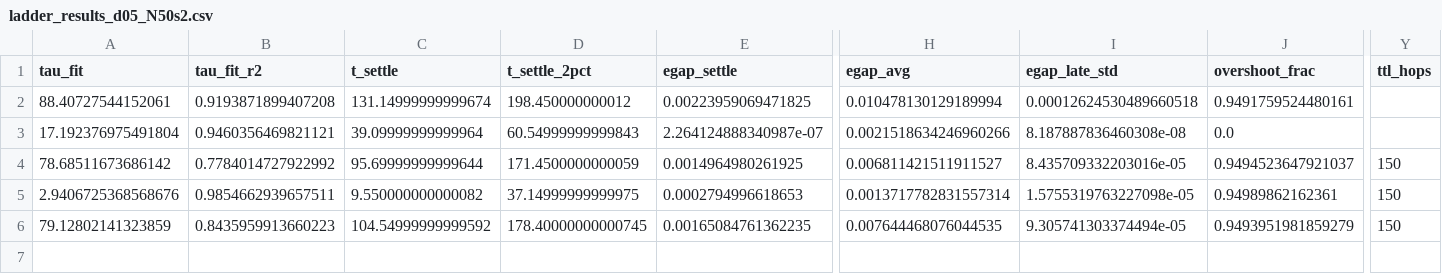
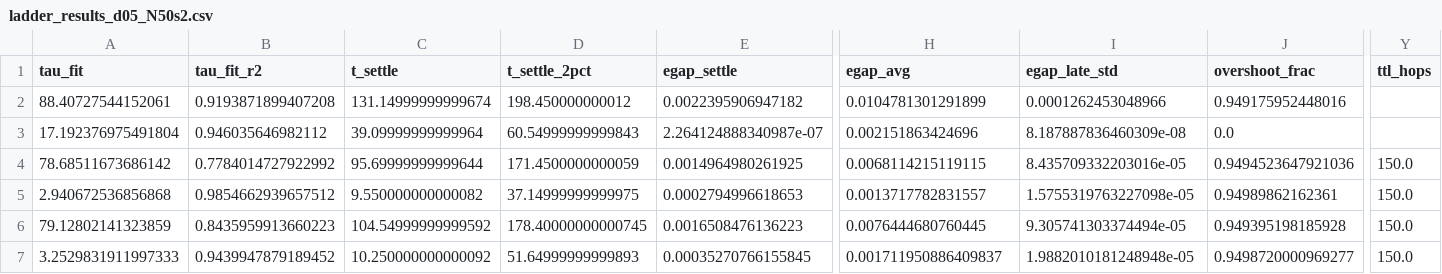
Before and after one commit to laerciolucchesi/soliton_encirclement_v3, a CSV file: experiments/scaling_law/ladder_results_d05_N50s2.csv, drawn as a sheet; only a part is shown, gaps mark what is left out; rows hold the shown columns only; the diff names each change by its address in the sheet, - before the commit and + after, or states it on an @@ line.

```diff
--- a/experiments/scaling_law/ladder_results_d05_N50s2.csv
+++ b/experiments/scaling_law/ladder_results_d05_N50s2.csv
-E2 (egap_settle): 0.00223959069471825
+E2 (egap_settle): 0.0022395906947182
-H2 (egap_avg): 0.010478130129189994
+H2 (egap_avg): 0.0104781301291899
-I2 (egap_late_std): 0.00012624530489660518
+I2 (egap_late_std): 0.0001262453048966
-J2 (overshoot_frac): 0.9491759524480161
+J2 (overshoot_frac): 0.949175952448016
-B3 (tau_fit_r2): 0.9460356469821121
+B3 (tau_fit_r2): 0.946035646982112
-H3 (egap_avg): 0.0021518634246960266
+H3 (egap_avg): 0.002151863424696
-I3 (egap_late_std): 8.187887836460308e-08
+I3 (egap_late_std): 8.187887836460309e-08
-H4 (egap_avg): 0.006811421511911527
+H4 (egap_avg): 0.0068114215119115
-J4 (overshoot_frac): 0.9494523647921037
+J4 (overshoot_frac): 0.9494523647921036
-Y4:Y6 (ttl_hops): 150
+Y4:Y6 (ttl_hops): 150.0
-A5 (tau_fit): 2.9406725368568676
+A5 (tau_fit): 2.940672536856868
-B5 (tau_fit_r2): 0.9854662939657511
+B5 (tau_fit_r2): 0.9854662939657512
-H5 (egap_avg): 0.0013717782831557314
+H5 (egap_avg): 0.0013717782831557
-E6 (egap_settle): 0.00165084761362235
+E6 (egap_settle): 0.0016508476136223
-H6 (egap_avg): 0.007644468076044535
+H6 (egap_avg): 0.0076444680760445
-J6 (overshoot_frac): 0.9493951981859279
+J6 (overshoot_frac): 0.949395198185928
+row 7: 3.2529831911997333 | 0.9439947879189452 | 10.250000000000092 | 51.64999999999893 | 0.00035270766155845 | 0.001711950886409837 | 1.9882010181248948e-05 | 0.9498720000969277 | 150.0
```
Also changed, not shown: experiments/scaling_law/ladder_results_d05_N50s0.csv, experiments/scaling_law/ladder_results_d05_N50s1.csv, 8 other files.
